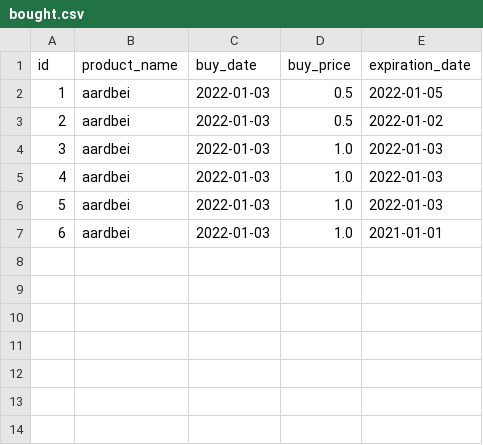
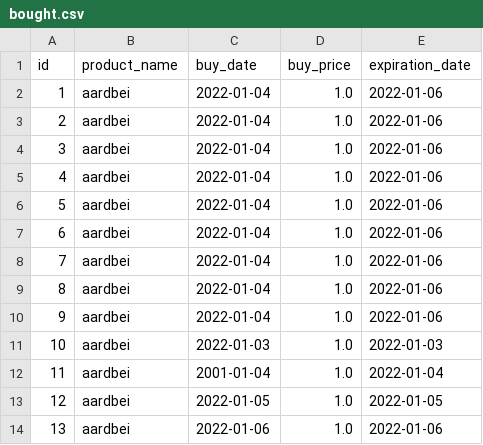
Before and after one commit to jellerodenburg/super-py, a CSV file: resources/bought.csv, drawn as a sheet; addresses are those after the commit; the diff names each change by its address in the sheet, - before the commit and + after, or states it on an @@ line.

```diff
--- a/resources/bought.csv
+++ b/resources/bought.csv
-C2:C3 (buy_date): 2022-01-03
+C2:C3 (buy_date): 2022-01-04
-D2:D3 (buy_price): 0.5
+D2:D3 (buy_price): 1.0
-E2 (expiration_date): 2022-01-05
+E2 (expiration_date): 2022-01-06
-E3 (expiration_date): 2022-01-02
+E3 (expiration_date): 2022-01-06
+row 4: 3 | aardbei | 2022-01-04 | 1.0 | 2022-01-06
+row 5: 4 | aardbei | 2022-01-04 | 1.0 | 2022-01-06
+row 6: 5 | aardbei | 2022-01-04 | 1.0 | 2022-01-06
+row 7: 6 | aardbei | 2022-01-04 | 1.0 | 2022-01-06
+row 8: 7 | aardbei | 2022-01-04 | 1.0 | 2022-01-06
+row 9: 8 | aardbei | 2022-01-04 | 1.0 | 2022-01-06
+row 10: 9 | aardbei | 2022-01-04 | 1.0 | 2022-01-06
@@ column A (id) renumbered from row 11 down @@
-C12 (buy_date): 2022-01-03
+C12 (buy_date): 2001-01-04
-E12 (expiration_date): 2022-01-03
+E12 (expiration_date): 2022-01-04
-C13 (buy_date): 2022-01-03
+C13 (buy_date): 2022-01-05
-E13 (expiration_date): 2022-01-03
+E13 (expiration_date): 2022-01-05
-C14 (buy_date): 2022-01-03
+C14 (buy_date): 2022-01-06
-E14 (expiration_date): 2021-01-01
+E14 (expiration_date): 2022-01-06
```
Also changed, not shown: 9 other files.
